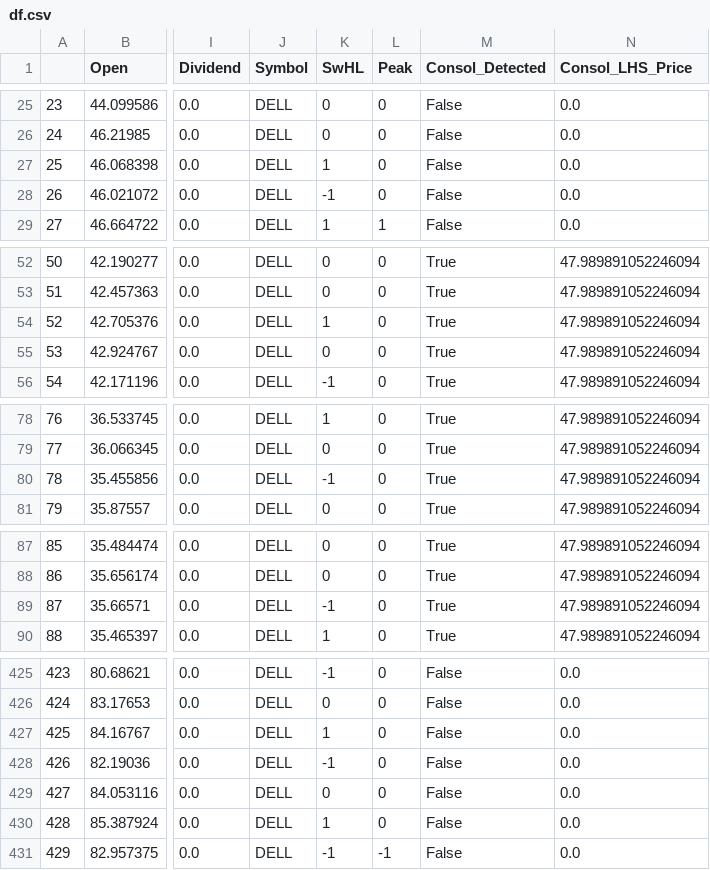
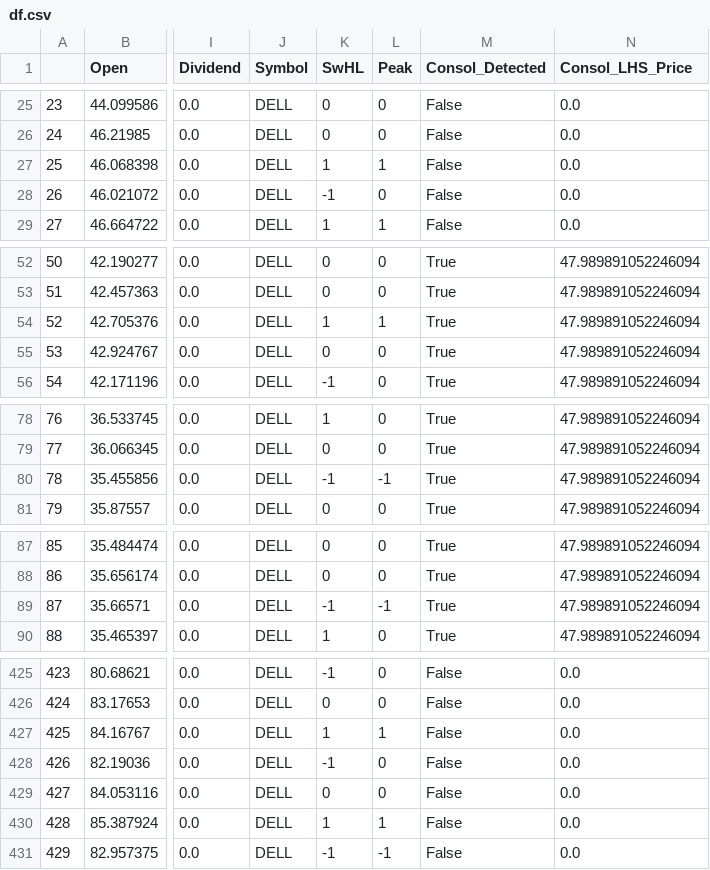
Before and after one commit to rocketpoweryul/TradeTronic, a CSV file: df.csv, drawn as a sheet; only a part is shown, gaps mark what is left out; the diff covers the shown part only; the diff names each change by its address in the sheet, - before the commit and + after, or states it on an @@ line.

```diff
--- a/df.csv
+++ b/df.csv
-L27 (Peak): 0
+L27 (Peak): 1
-L54 (Peak): 0
+L54 (Peak): 1
-L80 (Peak): 0
+L80 (Peak): -1
-L89 (Peak): 0
+L89 (Peak): -1
-L427 (Peak): 0
+L427 (Peak): 1
-L430 (Peak): 0
+L430 (Peak): 1
```
Also changed, not shown: 121 edited cells elsewhere in this file, 3 other files.
